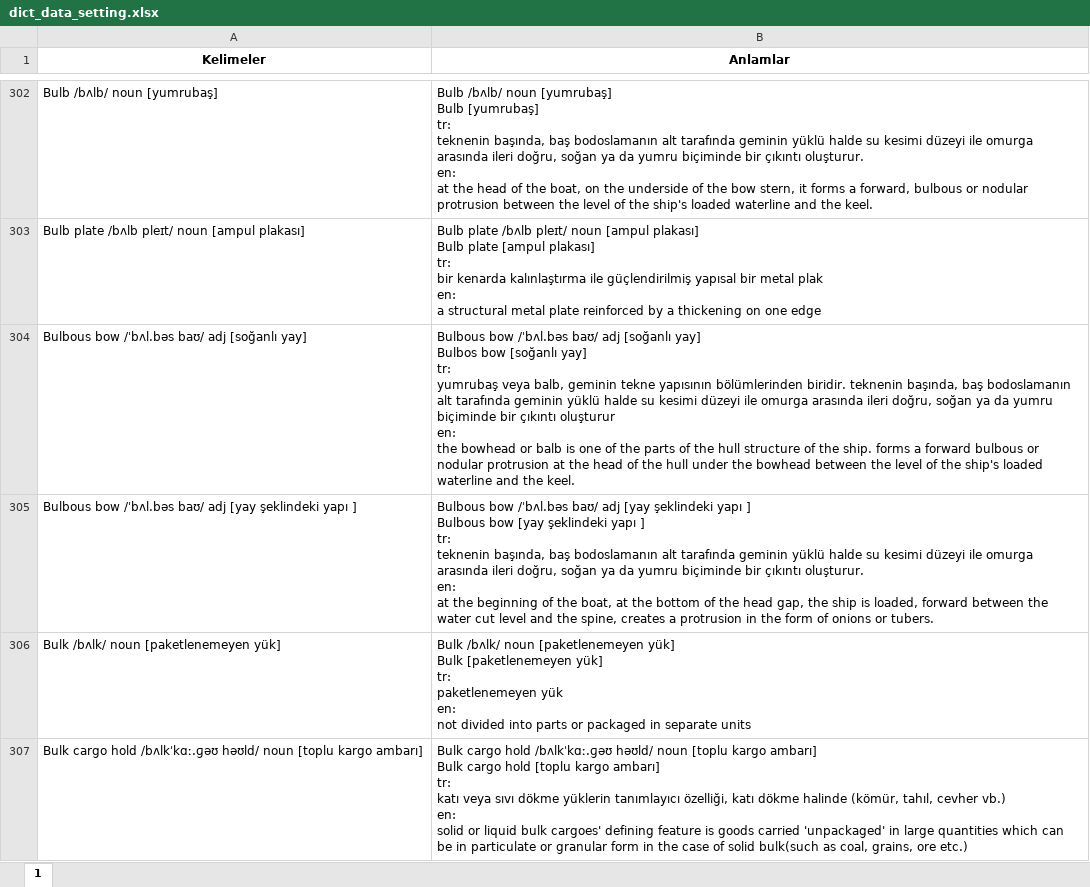
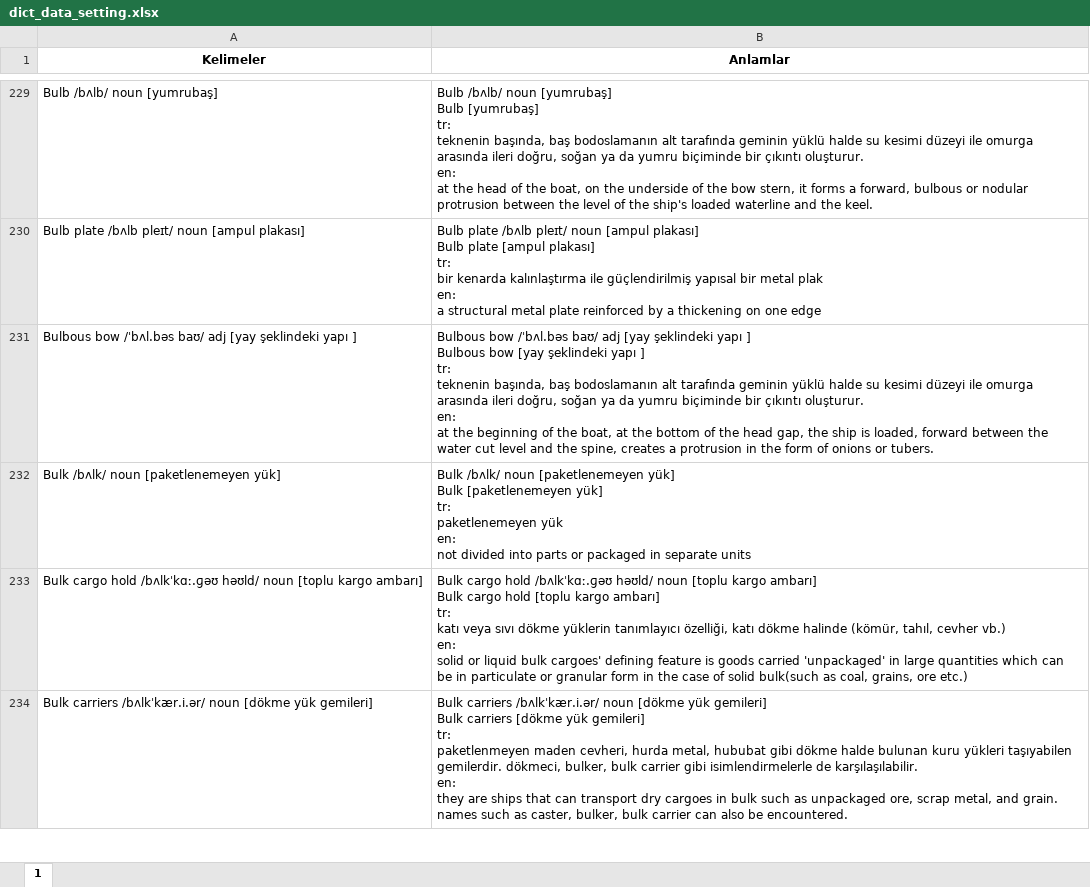
Before and after one commit to endermiriz/Dictionary-Of-Ship-Construction, an Excel workbook: Data/dict_data_setting.xlsx, sheet 1, drawn as a sheet; only a part is shown, gaps mark what is left out; the shorter side is filled out with more unchanged rows; values as stored, in another font and other column widths than the file's, no borders; removed rows and columns are numbered as before the commit, all else as after; ↵ is a line break in a cell; the diff covers the shown part only; the diff names each change by its address in the sheet, - before the commit and + after, or states it on an @@ line.

```diff
--- a/Data/dict_data_setting.xlsx (sheet 1)
+++ b/Data/dict_data_setting.xlsx (sheet 1)
-row 304: Bulbous bow /ˈbʌl.bəs baʊ/ adj [soğanlı yay] | Bulbous bow /ˈbʌl.bəs baʊ/ adj [soğanlı yay] ↵ Bulbos bow [soğanlı yay] ↵ tr: ↵ yumrubaş veya balb, geminin tekne yapısının bölümlerinden biridir. teknenin başında, baş bodoslamanın alt tarafında geminin yüklü halde su kesimi düzeyi ile omurga arasında ileri doğru, soğan ya da yumru biçiminde bir çıkıntı oluşturur ↵ en: ↵ the bowhead or balb is one of the parts of the hull structure of the ship. forms a forward bulbous or nodular protrusion at the head of the hull under the bowhead between the level of the ship's loaded waterline and the keel.
```
Also changed, not shown: 48 added rows, 143 removed rows and 150 edited cells elsewhere in this sheet, Data/dict_data.xlsx.
